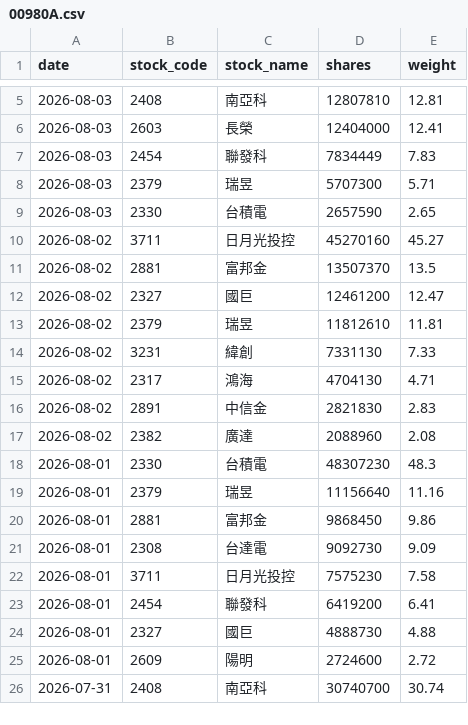
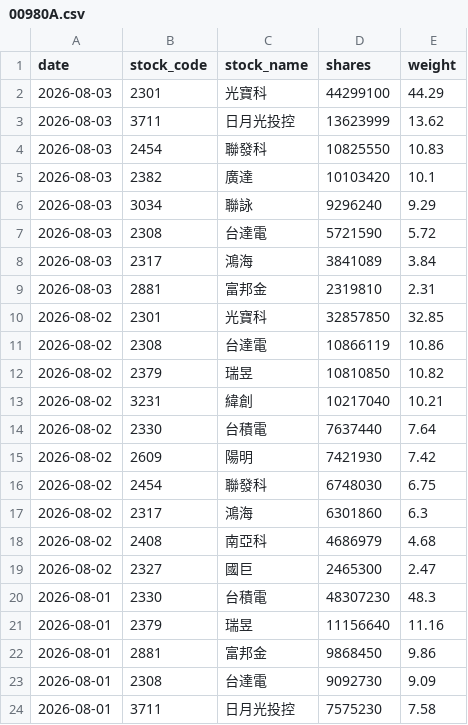
Before and after one commit to yrjjan-allen/active-etf-dashboard, a CSV file: data/00980A.csv, drawn as a sheet; only a part is shown, gaps mark what is left out; the shorter side is filled out with more unchanged rows; the diff covers the shown part only.

```diff
--- a/data/00980A.csv
+++ b/data/00980A.csv
@@ -5,14 +2,19 @@
-2026-08-03,2408,南亞科,12807810,12.81
-2026-08-03,2603,長榮,12404000,12.41
-2026-08-03,2454,聯發科,7834449,7.83
-2026-08-03,2379,瑞昱,5707300,5.71
-2026-08-03,2330,台積電,2657590,2.65
-2026-08-02,3711,日月光投控,45270160,45.27
-2026-08-02,2881,富邦金,13507370,13.5
-2026-08-02,2327,國巨,12461200,12.47
-2026-08-02,2379,瑞昱,11812610,11.81
-2026-08-02,3231,緯創,7331130,7.33
-2026-08-02,2317,鴻海,4704130,4.71
-2026-08-02,2891,中信金,2821830,2.83
-2026-08-02,2382,廣達,2088960,2.08
+2026-08-03,2301,光寶科,44299100,44.29
+2026-08-03,3711,日月光投控,13623999,13.62
+2026-08-03,2454,聯發科,10825550,10.83
+2026-08-03,2382,廣達,10103420,10.1
+2026-08-03,3034,聯詠,9296240,9.29
+2026-08-03,2308,台達電,5721590,5.72
+2026-08-03,2317,鴻海,3841089,3.84
+2026-08-03,2881,富邦金,2319810,2.31
+2026-08-02,2301,光寶科,32857850,32.85
+2026-08-02,2308,台達電,10866119,10.86
+2026-08-02,2379,瑞昱,10810850,10.82
+2026-08-02,3231,緯創,10217040,10.21
+2026-08-02,2330,台積電,7637440,7.64
+2026-08-02,2609,陽明,7421930,7.42
+2026-08-02,2454,聯發科,6748030,6.75
+2026-08-02,2317,鴻海,6301860,6.3
+2026-08-02,2408,南亞科,4686979,4.68
+2026-08-02,2327,國巨,2465300,2.47
 2026-08-01,2330,台積電,48307230,48.3
```
Also changed, not shown: 3 removed rows elsewhere in this file, data/00948B.csv, data/00981A.csv, 5 other files.
